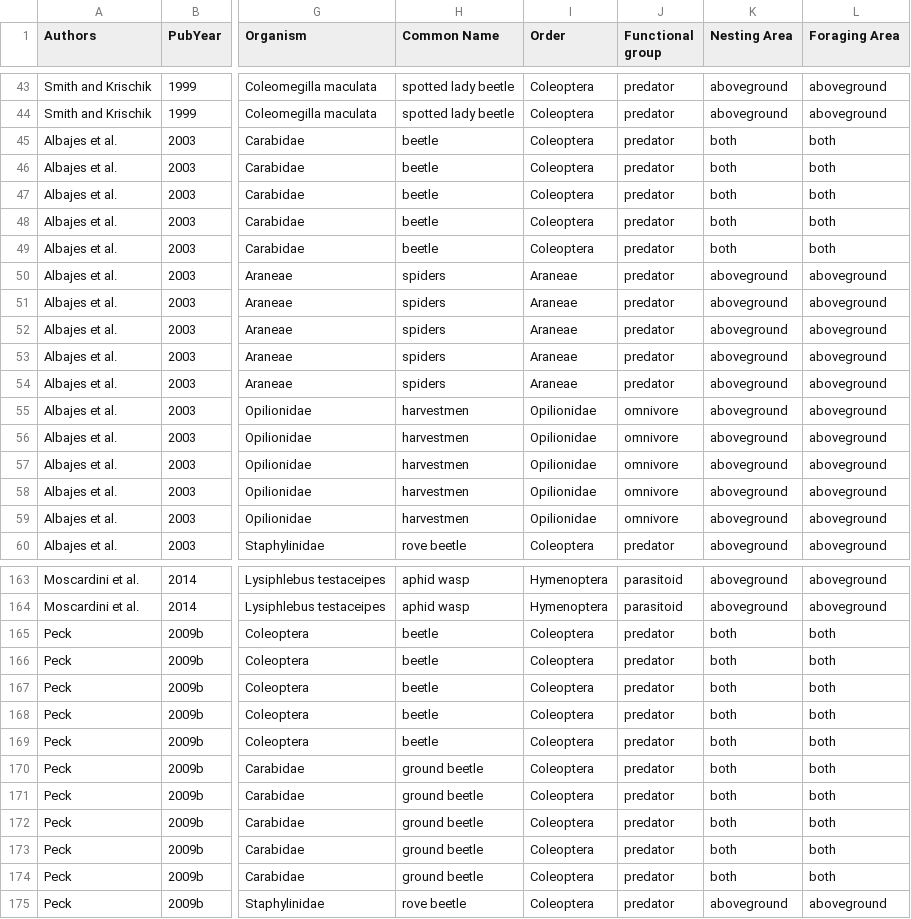
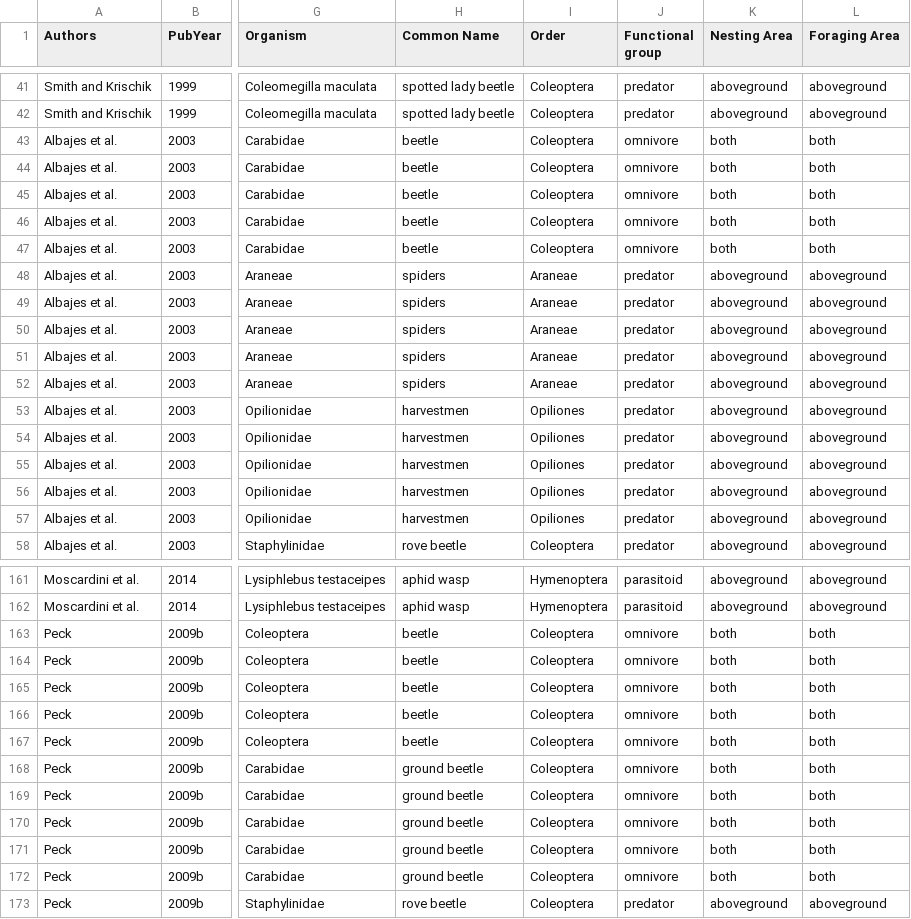
Before and after one commit to derek-corcoran-barrios/Meta, a CSV file: Meta_MasterData.csv, drawn as a sheet; only a part is shown, gaps mark what is left out; addresses are those after the commit; the diff covers the shown part only; the diff names each change by its address in the sheet, - before the commit and + after, or states it on an @@ line.

```diff
--- a/Meta_MasterData.csv
+++ b/Meta_MasterData.csv
-J43:J47 (Functional group): predator
+J43:J47 (Functional group): omnivore
-I53:I57 (Order): Opilionidae
+I53:I57 (Order): Opiliones
-J53:J57 (Functional group): omnivore
+J53:J57 (Functional group): predator
-J163:J172 (Functional group): predator
+J163:J172 (Functional group): omnivore
```
Also changed, not shown: 2 removed rows and 22 edited cells elsewhere in this file, 18 other files.
